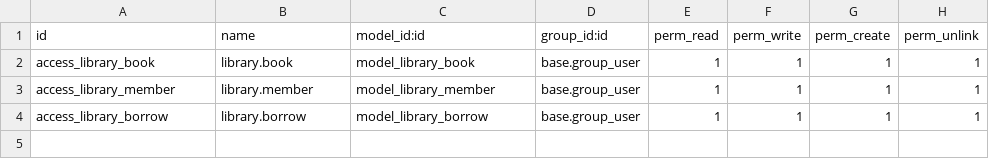
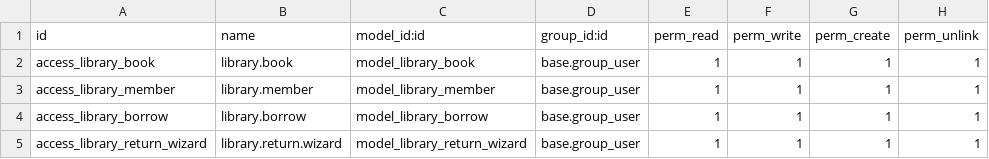
Before and after one commit to rinkeshkanani/odoo-training, a CSV file: library_book_management/security/ir.model.access.csv, drawn as a sheet.

Commit message:
borrow model

```diff
--- a/library_book_management/security/ir.model.access.csv
+++ b/library_book_management/security/ir.model.access.csv
@@ -4 +4,2 @@ access_library_member,library.member,model_library_member,base.group_user,1,1,1,
 access_library_borrow,library.borrow,model_library_borrow,base.group_user,1,1,1,1
+access_library_return_wizard,library.return.wizard,model_library_return_wizard,base.group_user,1,1,1,1
```
Also changed, not shown: 6 other files.
